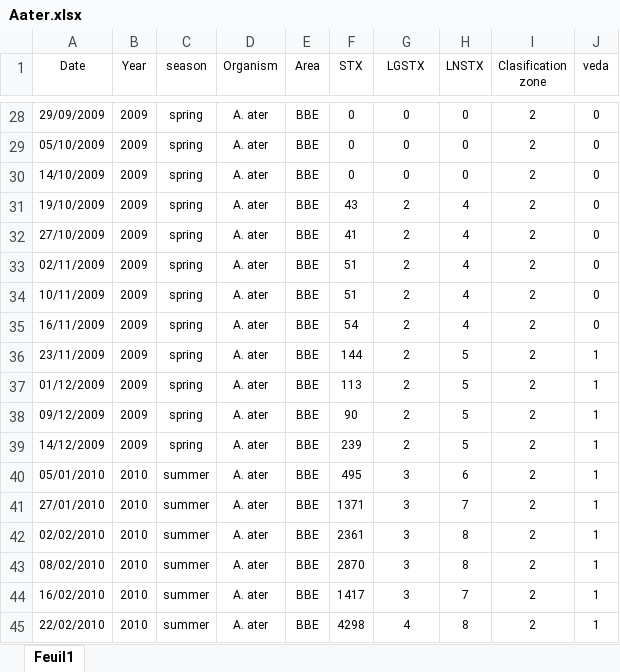
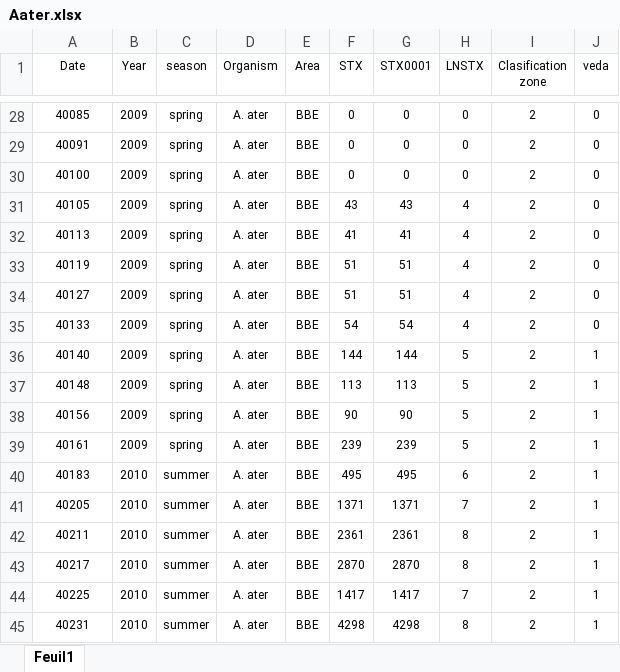
Before and after one commit to andycada/FANS, an Excel workbook: Data/Aater.xlsx, sheet Feuil1, drawn as a sheet; only a part is shown, gaps mark what is left out; values as stored, in another font and other column widths than the file's, no borders; the diff covers the shown part only; the diff names each change by its address in the sheet, - before the commit and + after, or states it on an @@ line.

```diff
--- a/Data/Aater.xlsx (sheet Feuil1)
+++ b/Data/Aater.xlsx (sheet Feuil1)
-G1: LGSTX
+G1: STX0001
-A28 (Date): 29/09/2009
+A28 (Date): 40085
-A29 (Date): 05/10/2009
+A29 (Date): 40091
-A30 (Date): 14/10/2009
+A30 (Date): 40100
-A31 (Date): 19/10/2009
+A31 (Date): 40105
-G31 (STX0001): 2
+G31 (STX0001): 43
-A32 (Date): 27/10/2009
+A32 (Date): 40113
-G32 (STX0001): 2
+G32 (STX0001): 41
-A33 (Date): 02/11/2009
+A33 (Date): 40119
-G33:G34 (STX0001): 2
+G33:G34 (STX0001): 51
-A34 (Date): 10/11/2009
+A34 (Date): 40127
-A35 (Date): 16/11/2009
+A35 (Date): 40133
-G35 (STX0001): 2
+G35 (STX0001): 54
-A36 (Date): 23/11/2009
+A36 (Date): 40140
-G36 (STX0001): 2
+G36 (STX0001): 144
-A37 (Date): 01/12/2009
+A37 (Date): 40148
-G37 (STX0001): 2
+G37 (STX0001): 113
-A38 (Date): 09/12/2009
+A38 (Date): 40156
-G38 (STX0001): 2
+G38 (STX0001): 90
-A39 (Date): 14/12/2009
+A39 (Date): 40161
-G39 (STX0001): 2
+G39 (STX0001): 239
-A40 (Date): 05/01/2010
+A40 (Date): 40183
-G40 (STX0001): 3
+G40 (STX0001): 495
-A41 (Date): 27/01/2010
+A41 (Date): 40205
-G41 (STX0001): 3
+G41 (STX0001): 1371
-A42 (Date): 02/02/2010
+A42 (Date): 40211
-G42 (STX0001): 3
+G42 (STX0001): 2361
-A43 (Date): 08/02/2010
+A43 (Date): 40217
-G43 (STX0001): 3
+G43 (STX0001): 2870
-A44 (Date): 16/02/2010
+A44 (Date): 40225
-G44 (STX0001): 3
+G44 (STX0001): 1417
-A45 (Date): 22/02/2010
+A45 (Date): 40231
-G45 (STX0001): 4
+G45 (STX0001): 4298
```
Also changed, not shown: 678 edited cells elsewhere in this sheet, formulas that keep their value, Data/BBE-R.xlsx, Data/DETOX-filtrado.xlsx, 3 other files.
